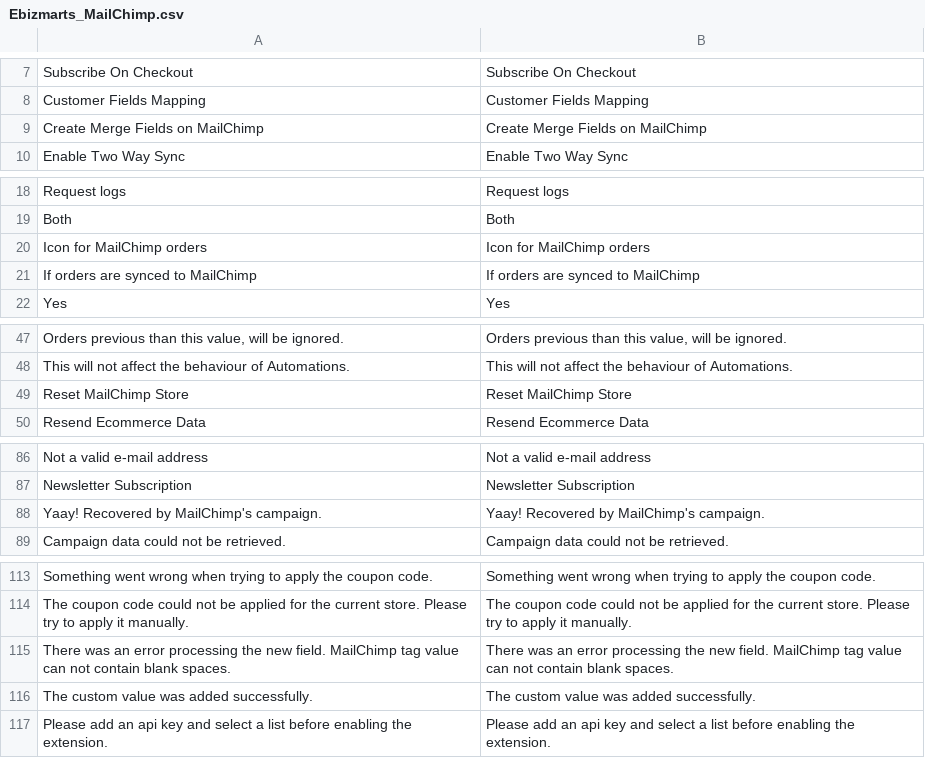
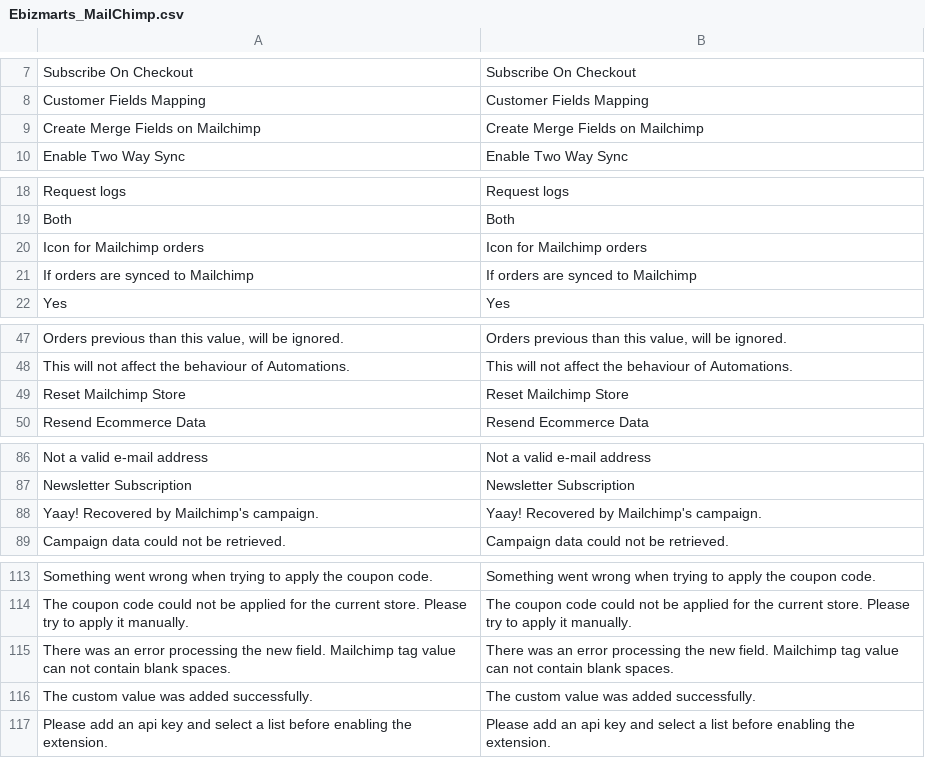
Before and after one commit to mailchimp/mc-magento, a CSV file: app/locale/en_US/Ebizmarts_MailChimp.csv, drawn as a sheet; only a part is shown, gaps mark what is left out; the diff covers the shown part only.

```diff
--- a/app/locale/en_US/Ebizmarts_MailChimp.csv
+++ b/app/locale/en_US/Ebizmarts_MailChimp.csv
@@ -8,3 +8,3 @@
 "Customer Fields Mapping","Customer Fields Mapping"
-"Create Merge Fields on MailChimp","Create Merge Fields on MailChimp"
+"Create Merge Fields on Mailchimp","Create Merge Fields on Mailchimp"
 "Enable Two Way Sync","Enable Two Way Sync"
@@ -19,4 +19,4 @@
 "Both","Both"
-"Icon for MailChimp orders","Icon for MailChimp orders"
-"If orders are synced to MailChimp","If orders are synced to MailChimp"
+"Icon for Mailchimp orders","Icon for Mailchimp orders"
+"If orders are synced to Mailchimp","If orders are synced to Mailchimp"
 "Yes","Yes"
@@ -48,3 +48,3 @@
 "This will not affect the behaviour of Automations.","This will not affect the behaviour of Automations."
-"Reset MailChimp Store","Reset MailChimp Store"
+"Reset Mailchimp Store","Reset Mailchimp Store"
 "Resend Ecommerce Data","Resend Ecommerce Data"
@@ -87,3 +87,3 @@
 "Newsletter Subscription","Newsletter Subscription"
-"Yaay! Recovered by MailChimp's campaign.","Yaay! Recovered by MailChimp's campaign."
+"Yaay! Recovered by Mailchimp's campaign.","Yaay! Recovered by Mailchimp's campaign."
 "Campaign data could not be retrieved.","Campaign data could not be retrieved."
@@ -114,3 +114,3 @@
 "The coupon code could not be applied for the current store. Please try to apply it manually.","The coupon code could not be applied for the current store. Please try to apply it manually."
-"There was an error processing the new field. MailChimp tag value can not contain blank spaces.","There was an error processing the new field. MailChimp tag value can not contain blank spaces."
+"There was an error processing the new field. Mailchimp tag value can not contain blank spaces.","There was an error processing the new field. Mailchimp tag value can not contain blank spaces."
 "The custom value was added successfully.","The custom value was added successfully."
```
Also changed, not shown: 28 edited cells elsewhere in this file, 3 other files.
